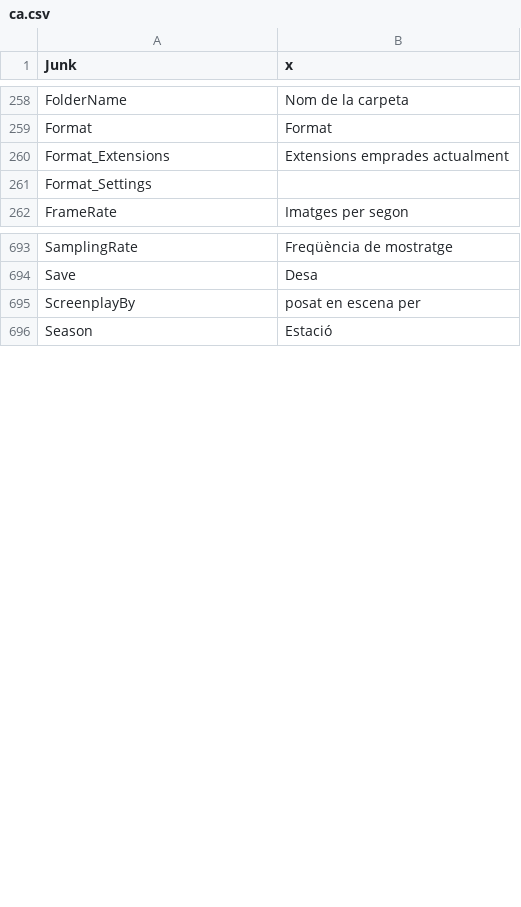
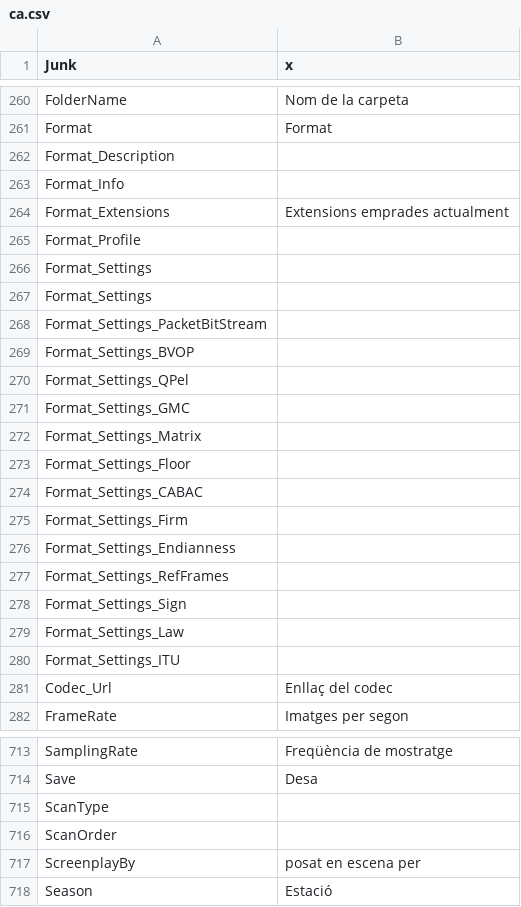
Before and after one commit to mediatest/mediatest, a CSV file: Source/Ressource/Plugin/Language/ca.csv, drawn as a sheet; only a part is shown, gaps mark what is left out; the diff covers the shown part only; the diff names each change by its address in the sheet, - before the commit and + after, or states it on an @@ line.

```diff
--- a/Source/Ressource/Plugin/Language/ca.csv
+++ b/Source/Ressource/Plugin/Language/ca.csv
+row 262: Format_Description
+row 263: Format_Info
+row 265: Format_Profile
+row 267: Format_Settings
+row 268: Format_Settings_PacketBitStream
+row 269: Format_Settings_BVOP
+row 270: Format_Settings_QPel
+row 271: Format_Settings_GMC
+row 272: Format_Settings_Matrix
+row 273: Format_Settings_Floor
+row 274: Format_Settings_CABAC
+row 275: Format_Settings_Firm
+row 276: Format_Settings_Endianness
+row 277: Format_Settings_RefFrames
+row 278: Format_Settings_Sign
+row 279: Format_Settings_Law
+row 280: Format_Settings_ITU
+row 281: Codec_Url | Enllaç del codec
+row 715: ScanType
+row 716: ScanOrder
```
Also changed, not shown: 3 added rows and 3 edited cells elsewhere in this file, Source/Ressource/Plugin/Language/en.csv, Source/Ressource/Plugin/Language/es.csv, 26 other files.
